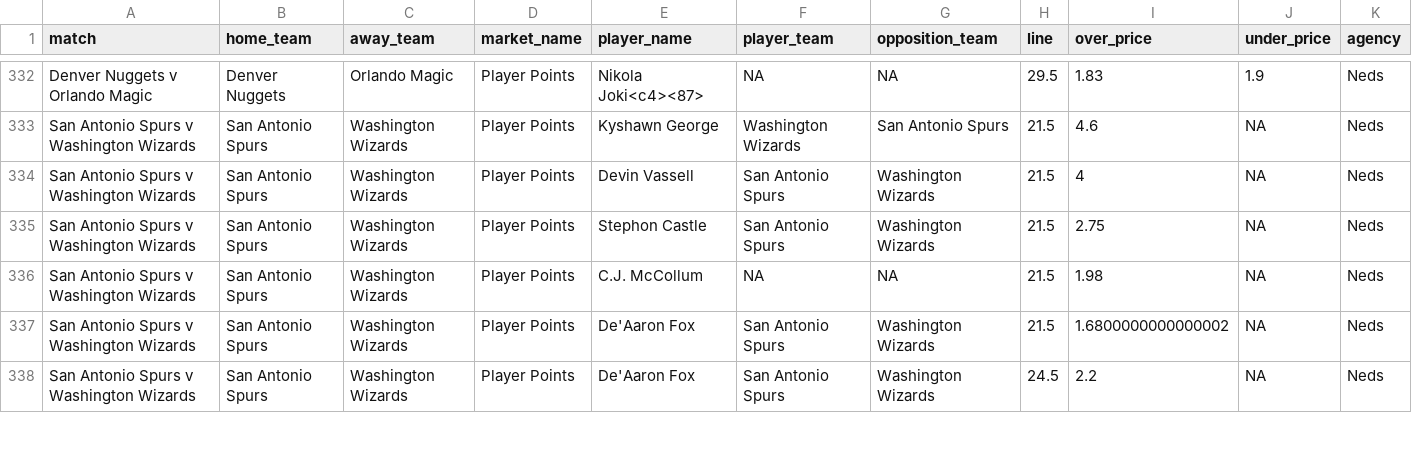
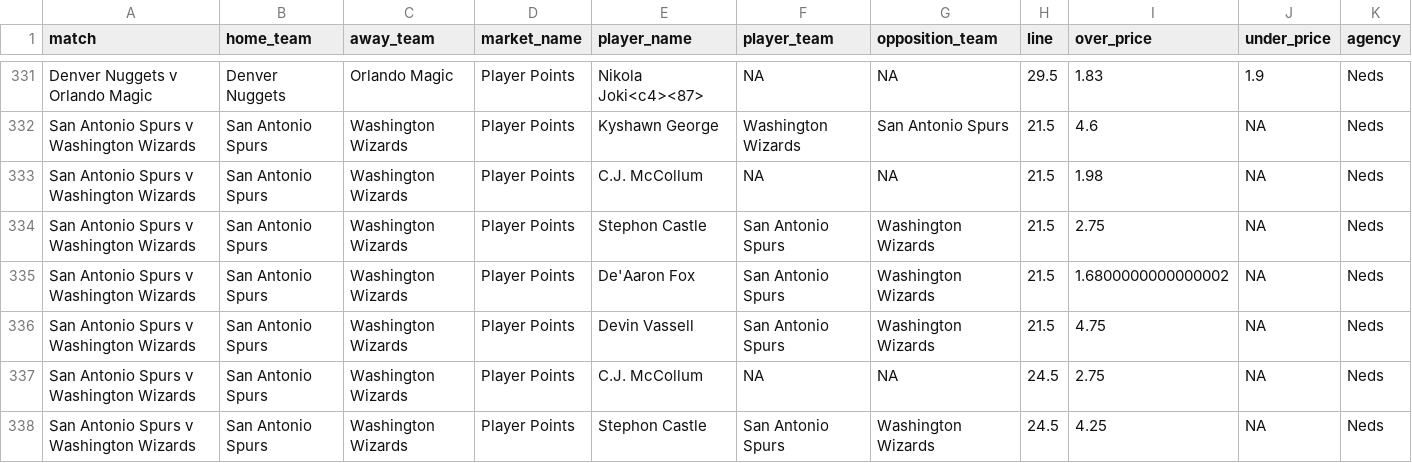
Before and after one commit to jamesbrown1417/NBA, a CSV file: Data/scraped_odds/neds_player_points.csv, drawn as a sheet; only a part is shown, gaps mark what is left out; the shorter side is filled out with more unchanged rows; the diff covers the shown part only.

```diff
--- a/Data/scraped_odds/neds_player_points.csv
+++ b/Data/scraped_odds/neds_player_points.csv
@@ -333,5 +332,7 @@ Denver Nuggets v Orlando Magic,Denver Nuggets,Orlando Magic,Player Points,Nikola
 San Antonio Spurs v Washington Wizards,San Antonio Spurs,Washington Wizards,Player Points,Kyshawn George,Washington Wizards,San Antonio Spurs,21.5,4.6,NA,Neds
-San Antonio Spurs v Washington Wizards,San Antonio Spurs,Washington Wizards,Player Points,Devin Vassell,San Antonio Spurs,Washington Wizards,21.5,4,NA,Neds
+San Antonio Spurs v Washington Wizards,San Antonio Spurs,Washington Wizards,Player Points,C.J. McCollum,NA,NA,21.5,1.98,NA,Neds
 San Antonio Spurs v Washington Wizards,San Antonio Spurs,Washington Wizards,Player Points,Stephon Castle,San Antonio Spurs,Washington Wizards,21.5,2.75,NA,Neds
-San Antonio Spurs v Washington Wizards,San Antonio Spurs,Washington Wizards,Player Points,C.J. McCollum,NA,NA,21.5,1.98,NA,Neds
 San Antonio Spurs v Washington Wizards,San Antonio Spurs,Washington Wizards,Player Points,De'Aaron Fox,San Antonio Spurs,Washington Wizards,21.5,1.6800000000000002,NA,Neds
+San Antonio Spurs v Washington Wizards,San Antonio Spurs,Washington Wizards,Player Points,Devin Vassell,San Antonio Spurs,Washington Wizards,21.5,4.75,NA,Neds
+San Antonio Spurs v Washington Wizards,San Antonio Spurs,Washington Wizards,Player Points,C.J. McCollum,NA,NA,24.5,2.75,NA,Neds
+San Antonio Spurs v Washington Wizards,San Antonio Spurs,Washington Wizards,Player Points,Stephon Castle,San Antonio Spurs,Washington Wizards,24.5,4.25,NA,Neds
```
Also changed, not shown: 5 added rows, 6 removed rows, 10 moved rows and 18 edited cells elsewhere in this file, Data/scraped_odds/neds_player_pras.csv, Data/scraped_odds/neds_player_rebounds.csv, 16 other files.
